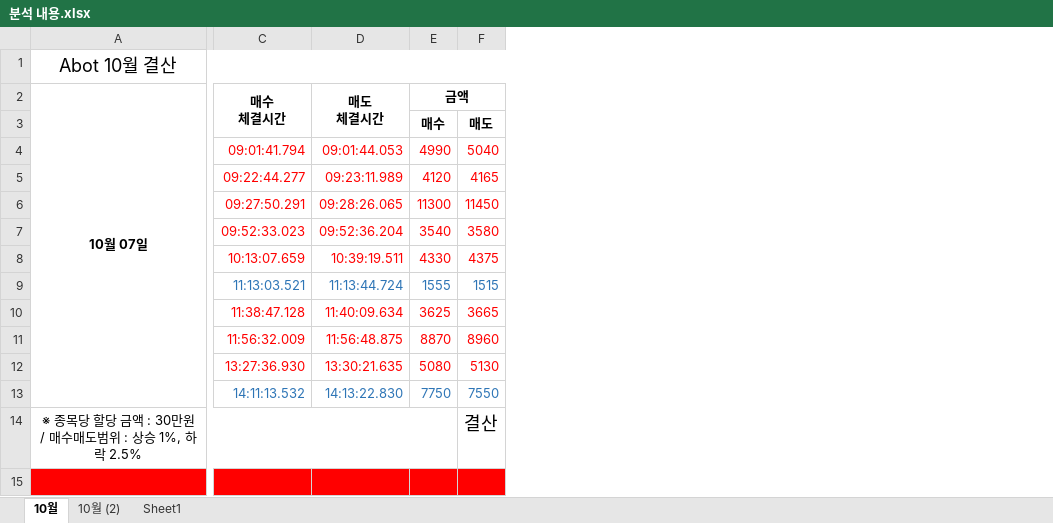
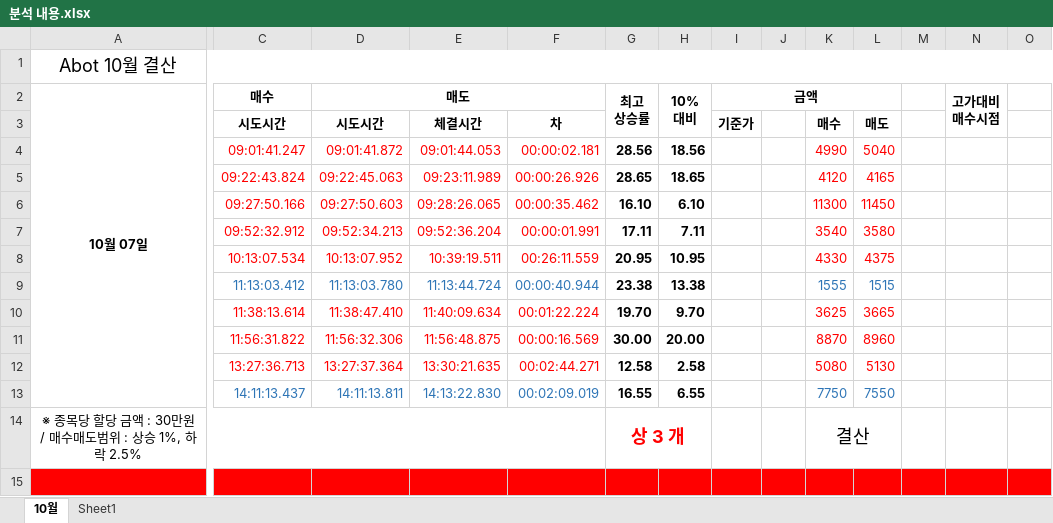
Before and after one commit to newsight78/ABot, an Excel workbook: 결과분석/분석 내용.xlsx, sheet 10월, drawn as a sheet; only a part is shown, gaps mark what is left out; values as stored, in another font and other column widths than the file's, no borders; removed rows and columns are numbered as before the commit, all else as after; ↵ is a line break in a cell; the diff covers the shown part only; the diff names each change by its address in the sheet, - before the commit and + after, or states it on an @@ line.

```diff
--- a/결과분석/분석 내용.xlsx (sheet 10월)
+++ b/결과분석/분석 내용.xlsx (sheet 10월)
-sheet tab: 10월 (2)
+column D, rows 2-13: 매도 | 시도시간 | 09:01:41.872 | 09:22:45.063 | 09:27:50.603 | 09:52:34.213 | 10:13:07.952 | 11:13:03.780 | 11:38:47.410 | 11:56:32.306 | 13:27:37.364 | 14:11:13.811
+column F, rows 3-13: 차 | 00:00:02.181 | 00:00:26.926 | 00:00:35.462 | 00:00:01.991 | 00:26:11.559 | 00:00:40.944 | 00:01:22.224 | 00:00:16.569 | 00:02:44.271 | 00:02:09.019
+column G, rows 2-14: 최고 ↵ 상승률 |  | 28.56 | 28.65 | 16.10 | 17.11 | 20.95 | 23.38 | 19.70 | 30.00 | 12.58 | 16.55 | 상 3 개
+column H, rows 2-13: 10% ↵ 대비 |  | 18.56 | 18.65 | 6.10 | 7.11 | 10.95 | 13.38 | 9.70 | 20.00 | 2.58 | 6.55
+column I, rows 2-3: 금액 | 기준가
+column J, empty
+column M, empty
+column N, row 2: 고가대비 ↵ 매수시점
+column O, empty
-C2: 매수 ↵ 체결시간
+C2: 매수
-C2:C3 merged
-E2: 매도 ↵ 체결시간
+E2: (empty)
-D2:D3 merged
-K2: 금액
+K2: (empty)
-E2:F2 merged
-C3: (empty)
+C3: 시도시간
-E3: (empty)
+E3: 체결시간
-C4: 09:01:41.794
+C4: 09:01:41.247
-C5: 09:22:44.277
+C5: 09:22:43.824
-C6: 09:27:50.291
+C6: 09:27:50.166
-C7: 09:52:33.023
+C7: 09:52:32.912
-C8: 10:13:07.659
+C8: 10:13:07.534
-C9: 11:13:03.521
+C9: 11:13:03.412
-C10: 11:38:47.128
+C10: 11:38:13.614
-C11: 11:56:32.009
+C11: 11:56:31.822
-C12: 13:27:36.930
+C12: 13:27:36.713
-C13: 14:11:13.532
+C13: 14:11:13.437
-A14:E14 merged
+A14:F14 merged
-K14: (empty)
+K14: 결산
+K14:L14 merged
-L14: 결산
+L14: (empty)
```
Also changed, not shown: 26 added rows, 21 edited cells and merged cells elsewhere in this sheet, sheet Sheet1, formulas that keep their value, hidden cells.
